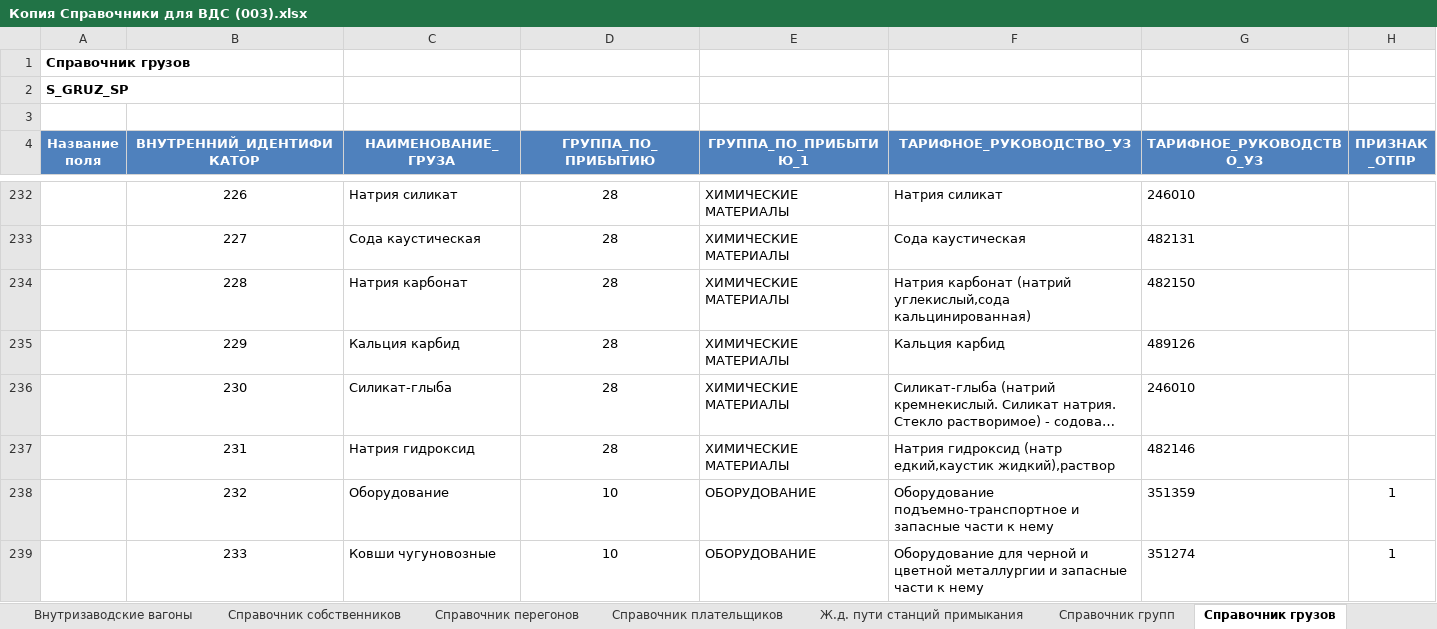
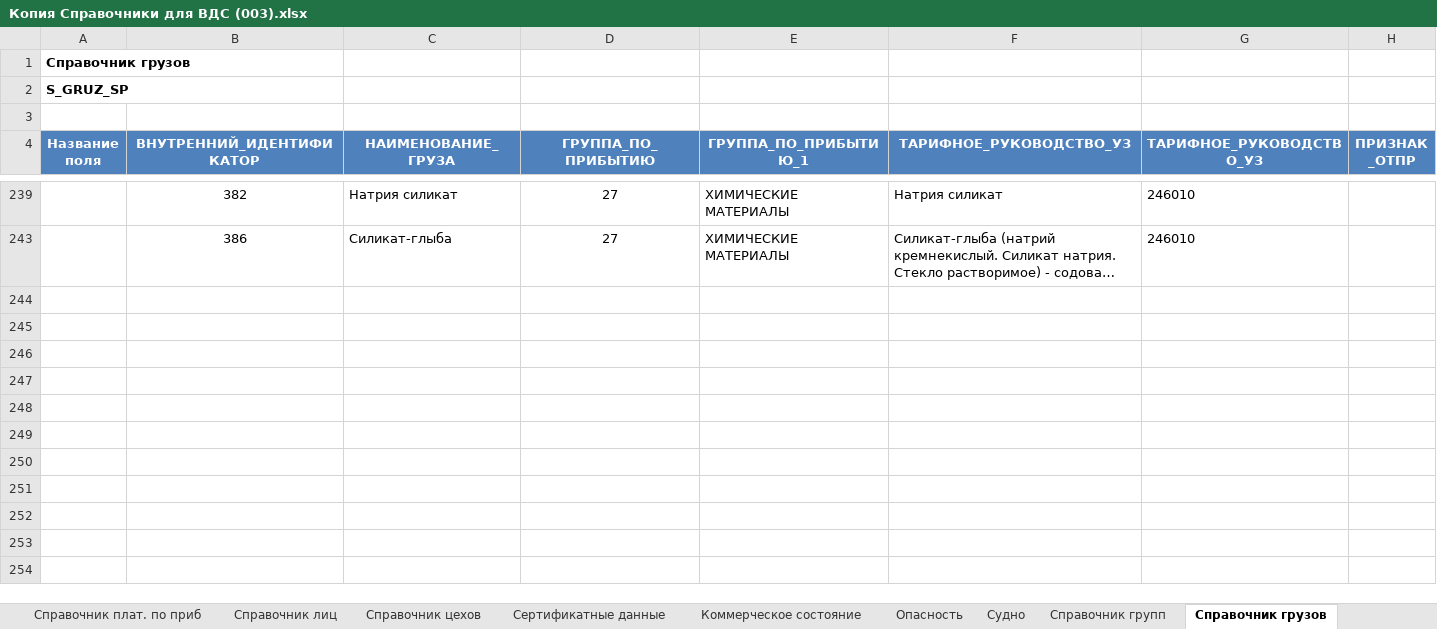
Before and after one commit to ealevchenko/IDS-RailWay, an Excel workbook: Documents/Directory/Копия Справочники для ВДС (003).xlsx, sheet Справочник грузов, drawn as a sheet; only a part is shown, gaps mark what is left out; long unchanged cells end in …; values as stored, in another font and other column widths than the file's, no borders; removed rows and columns are numbered as before the commit, all else as after; the diff covers the shown part only; the diff names each change by its address in the sheet, - before the commit and + after, or states it on an @@ line.

```diff
--- a/Documents/Directory/Копия Справочники для ВДС (003).xlsx (sheet Справочник грузов)
+++ b/Documents/Directory/Копия Справочники для ВДС (003).xlsx (sheet Справочник грузов)
-B239 (ВНУТРЕННИЙ_ИДЕНТИФИКАТОР): 226
+B239 (ВНУТРЕННИЙ_ИДЕНТИФИКАТОР): 382
-D239 (ГРУППА_ПО_ПРИБЫТИЮ): 28
+D239 (ГРУППА_ПО_ПРИБЫТИЮ): 27
-row 233:  | 227 | Сода каустическая | 28 | ХИМИЧЕСКИЕ МАТЕРИАЛЫ | Сода каустическая | 482131
-row 234:  | 228 | Натрия карбонат | 28 | ХИМИЧЕСКИЕ МАТЕРИАЛЫ | Натрия карбонат (натрий углекислый,сода кальцинированная) | 482150
-row 235:  | 229 | Кальция карбид | 28 | ХИМИЧЕСКИЕ МАТЕРИАЛЫ | Кальция карбид | 489126
-B243 (ВНУТРЕННИЙ_ИДЕНТИФИКАТОР): 230
+B243 (ВНУТРЕННИЙ_ИДЕНТИФИКАТОР): 386
-D243 (ГРУППА_ПО_ПРИБЫТИЮ): 28
+D243 (ГРУППА_ПО_ПРИБЫТИЮ): 27
-row 237:  | 231 | Натрия гидроксид | 28 | ХИМИЧЕСКИЕ МАТЕРИАЛЫ | Натрия гидроксид (натр едкий,каустик жидкий),раствор | 482146
-row 238:  | 232 | Оборудование | 10 | ОБОРУДОВАНИЕ | Оборудование подъемно-транспортное и запасные части к нему | 351359 | 1
-row 239:  | 233 | Ковши чугуновозные | 10 | ОБОРУДОВАНИЕ | Оборудование для черной и цветной металлургии и запасные части к нему | 351274 | 1
```
Also changed, not shown: 243 removed rows and 3 hidden or unhidden rows elsewhere in this sheet, sheet Справочник групп, other sheet tabs, hidden cells, 1 other file.
